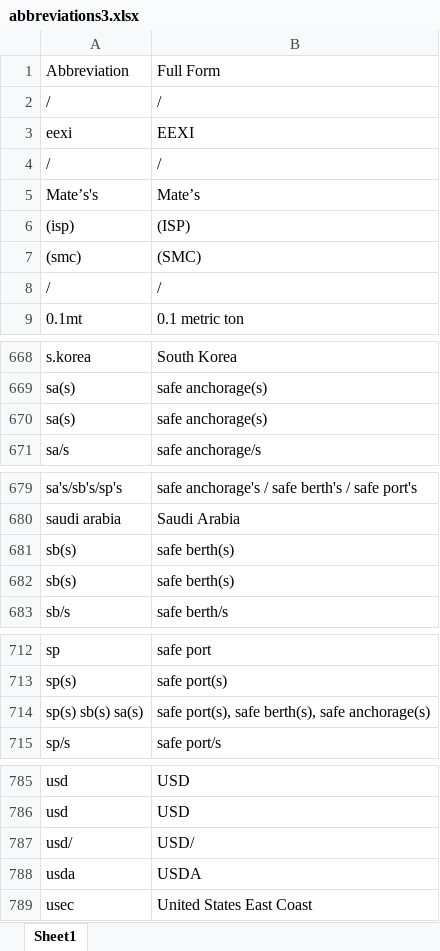
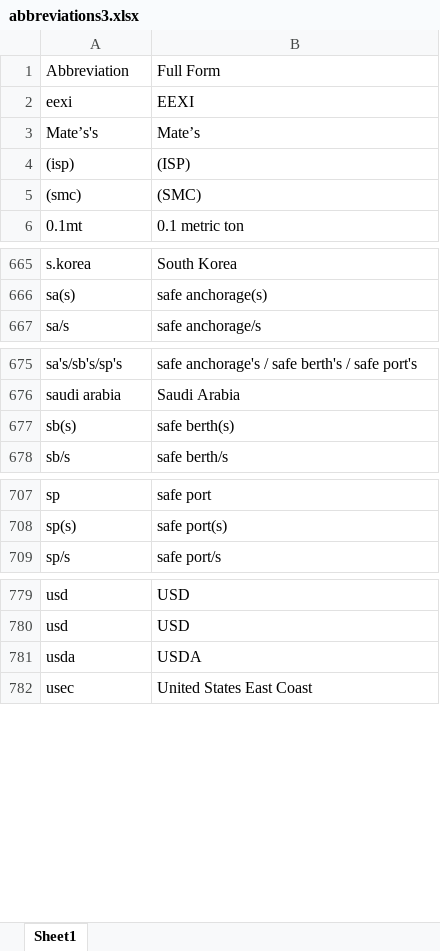
Before and after one commit to sushantonwork/AbbreviationExpander, an Excel workbook: abbreviations3.xlsx, sheet Sheet1, drawn as a sheet; only a part is shown, gaps mark what is left out; values as stored, in another font and other column widths than the file's, no borders; the diff names each change by its address in the sheet, - before the commit and + after, or states it on an @@ line.

Commit message:
abbreviations3

```diff
--- a/abbreviations3.xlsx (sheet Sheet1)
+++ b/abbreviations3.xlsx (sheet Sheet1)
-row 2: / | /
-row 4: / | /
-row 8: / | /
-row 670: sa(s) | safe anchorage(s)
-row 681: sb(s) | safe berth(s)
-row 714: sp(s) sb(s) sa(s) | safe port(s), safe berth(s), safe anchorage(s)
-row 787: usd/ | USD/
```
